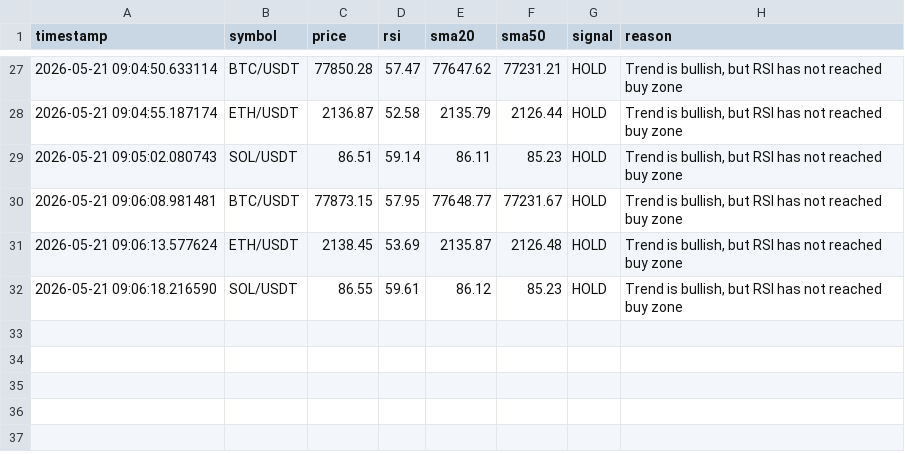
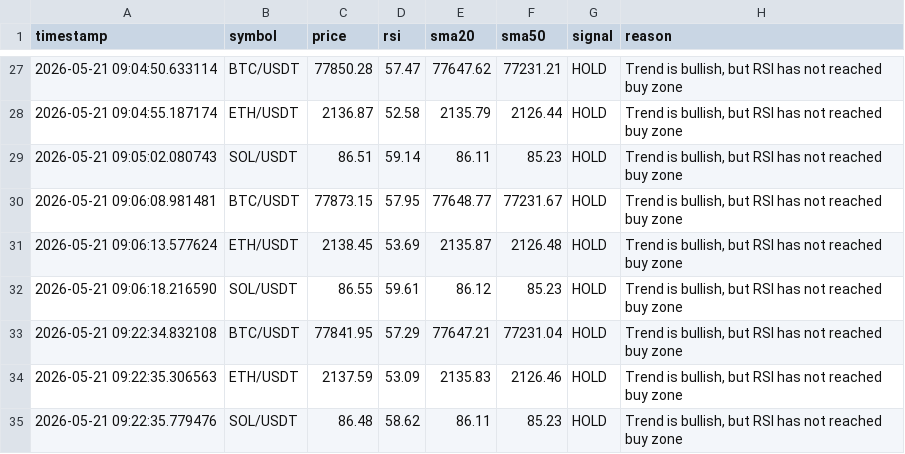
Before and after one commit to adeokamate/crypto-signal-bot, a CSV file: logs/signals.csv, drawn as a sheet; only a part is shown, gaps mark what is left out.

```diff
--- a/logs/signals.csv
+++ b/logs/signals.csv
@@ -32 +32,4 @@ timestamp,symbol,price,rsi,sma20,sma50,signal,reason
 2026-05-21 09:06:18.216590,SOL/USDT,86.55,59.61,86.12,85.23,HOLD,"Trend is bullish, but RSI has not reached buy zone"
+2026-05-21 09:22:34.832108,BTC/USDT,77841.95,57.29,77647.21,77231.04,HOLD,"Trend is bullish, but RSI has not reached buy zone"
+2026-05-21 09:22:35.306563,ETH/USDT,2137.59,53.09,2135.83,2126.46,HOLD,"Trend is bullish, but RSI has not reached buy zone"
+2026-05-21 09:22:35.779476,SOL/USDT,86.48,58.62,86.11,85.23,HOLD,"Trend is bullish, but RSI has not reached buy zone"
```
Also changed, not shown: 7 other files.
